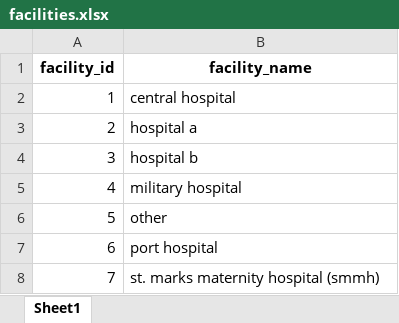
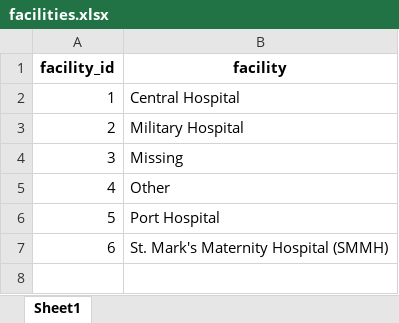
Before and after one commit to EcoTopic/Rworkshop, an Excel workbook: datasets/facilities.xlsx, sheet Sheet1, drawn as a sheet; values as stored, in another font and other column widths than the file's, no borders; the diff names each change by its address in the sheet, - before the commit and + after, or states it on an @@ line.

```diff
--- a/datasets/facilities.xlsx (sheet Sheet1)
+++ b/datasets/facilities.xlsx (sheet Sheet1)
-B1: facility_name
+B1: facility
-B2 (facility): central hospital
+B2 (facility): Central Hospital
-B3 (facility): hospital a
+B3 (facility): Military Hospital
-B4 (facility): hospital b
+B4 (facility): Missing
-B5 (facility): military hospital
+B5 (facility): Other
-B6 (facility): other
+B6 (facility): Port Hospital
-B7 (facility): port hospital
+B7 (facility): St. Mark's Maternity Hospital (SMMH)
-row 8: 7 | st. marks maternity hospital (smmh)
```
Also changed, not shown: 8 other files.
